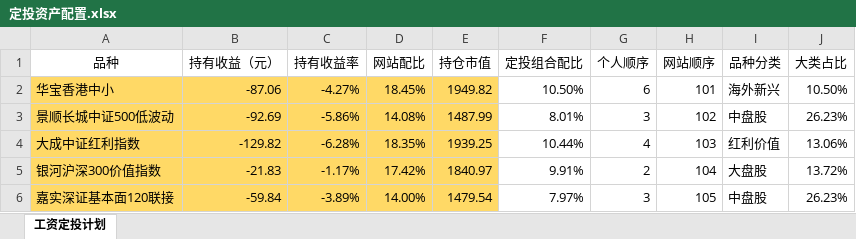
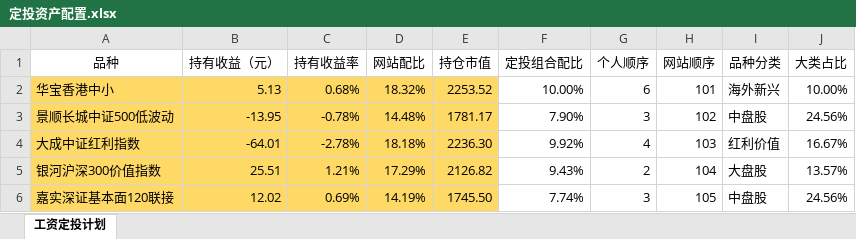
Before and after one commit to klq26/finance-data, an Excel workbook: Portfolio/定投资产配置.xlsx, sheet 工资定投计划, drawn as a sheet; only a part is shown; values as stored, in another font and other column widths than the file's, no borders; the diff covers the shown part only; the diff names each change by its address in the sheet, - before the commit and + after, or states it on an @@ line.

```diff
--- a/Portfolio/定投资产配置.xlsx (sheet 工资定投计划)
+++ b/Portfolio/定投资产配置.xlsx (sheet 工资定投计划)
-B2 (持有收益（元）): -87.06
+B2 (持有收益（元）): 5.13
-C2 (持有收益率): -4.27%
+C2 (持有收益率): 0.68%
-D2 (网站配比): 18.45%
+D2 (网站配比): 18.32%
-E2 (持仓市值): 1949.82
+E2 (持仓市值): 2253.52
-F2 (定投组合配比): 10.50%
+F2 (定投组合配比): 10.00%
-J2 (大类占比): 10.50%
+J2 (大类占比): 10.00%
-B3 (持有收益（元）): -92.69
+B3 (持有收益（元）): -13.95
-C3 (持有收益率): -5.86%
+C3 (持有收益率): -0.78%
-D3 (网站配比): 14.08%
+D3 (网站配比): 14.48%
-E3 (持仓市值): 1487.99
+E3 (持仓市值): 1781.17
-F3 (定投组合配比): 8.01%
+F3 (定投组合配比): 7.90%
-J3 (大类占比): 26.23%
+J3 (大类占比): 24.56%
-B4 (持有收益（元）): -129.82
+B4 (持有收益（元）): -64.01
-C4 (持有收益率): -6.28%
+C4 (持有收益率): -2.78%
-D4 (网站配比): 18.35%
+D4 (网站配比): 18.18%
-E4 (持仓市值): 1939.25
+E4 (持仓市值): 2236.30
-F4 (定投组合配比): 10.44%
+F4 (定投组合配比): 9.92%
-J4 (大类占比): 13.06%
+J4 (大类占比): 16.67%
-B5 (持有收益（元）): -21.83
+B5 (持有收益（元）): 25.51
-C5 (持有收益率): -1.17%
+C5 (持有收益率): 1.21%
-D5 (网站配比): 17.42%
+D5 (网站配比): 17.29%
-E5 (持仓市值): 1840.97
+E5 (持仓市值): 2126.82
-F5 (定投组合配比): 9.91%
+F5 (定投组合配比): 9.43%
-J5 (大类占比): 13.72%
+J5 (大类占比): 13.57%
-B6 (持有收益（元）): -59.84
+B6 (持有收益（元）): 12.02
-C6 (持有收益率): -3.89%
+C6 (持有收益率): 0.69%
-D6 (网站配比): 14.00%
+D6 (网站配比): 14.19%
-E6 (持仓市值): 1479.54
+E6 (持仓市值): 1745.50
-F6 (定投组合配比): 7.97%
+F6 (定投组合配比): 7.74%
-J6 (大类占比): 26.23%
+J6 (大类占比): 24.56%
```
Also changed, not shown: 2 added rows and 73 edited cells elsewhere in this sheet, Portfolio/父母资产配置情况.xlsm, Portfolio/资产配置情况.xlsm, 7 other files.
